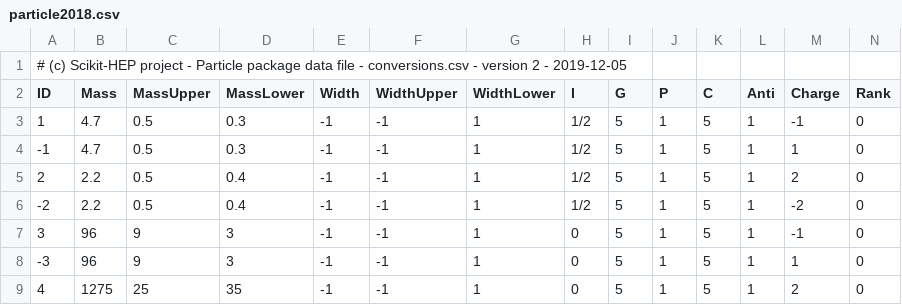
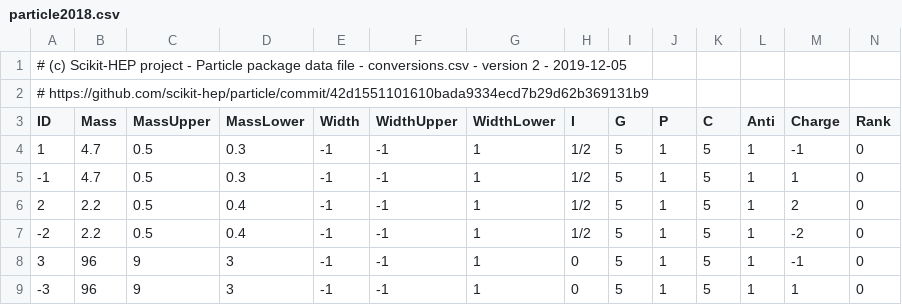
Before and after one commit to JuliaPhysics/Corpuscles.jl, a CSV file: data/particle2018.csv, drawn as a sheet; only a part is shown; the shorter side is filled out with more unchanged rows; rows hold the shown columns only; the diff names each change by its address in the sheet, - before the commit and + after, or states it on an @@ line.

```diff
--- a/data/particle2018.csv
+++ b/data/particle2018.csv
+row 2: # https://github.com/scikit-hep/particle/commit/42d1551101610bada9334ecd7b29d62b369131b9
```
Also changed, not shown: data/particle2008.csv, 1 other file.
